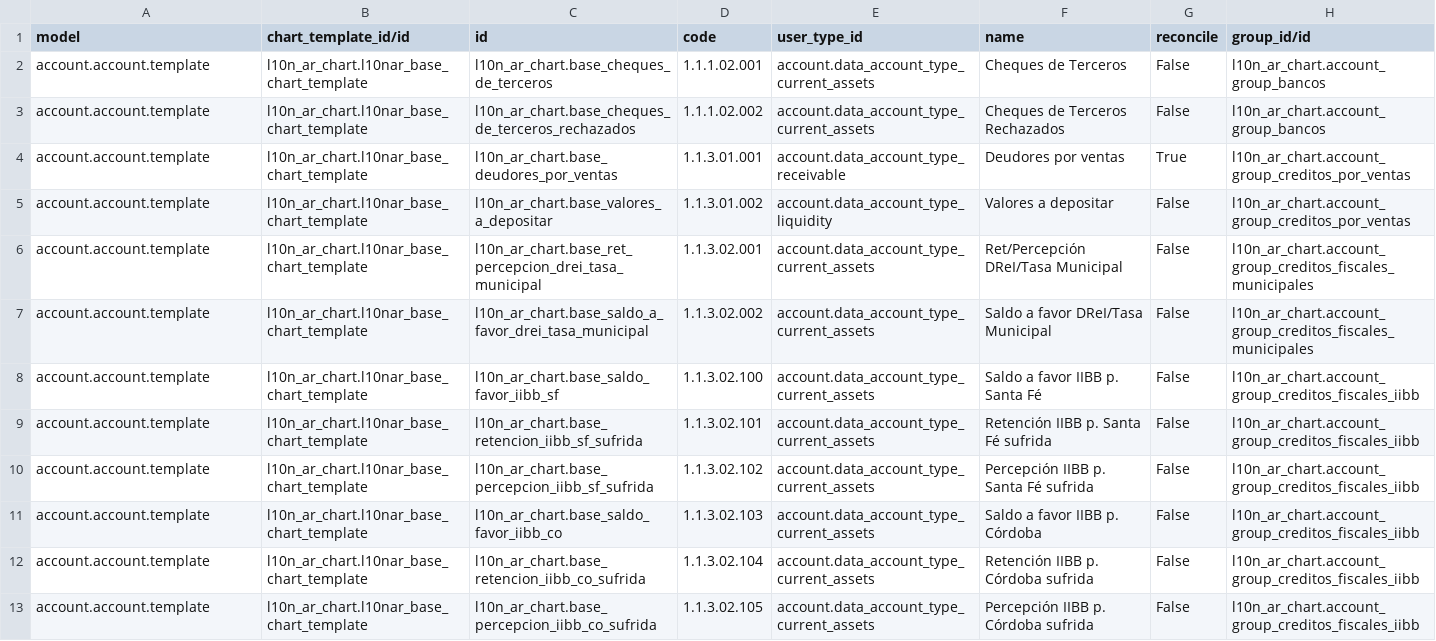
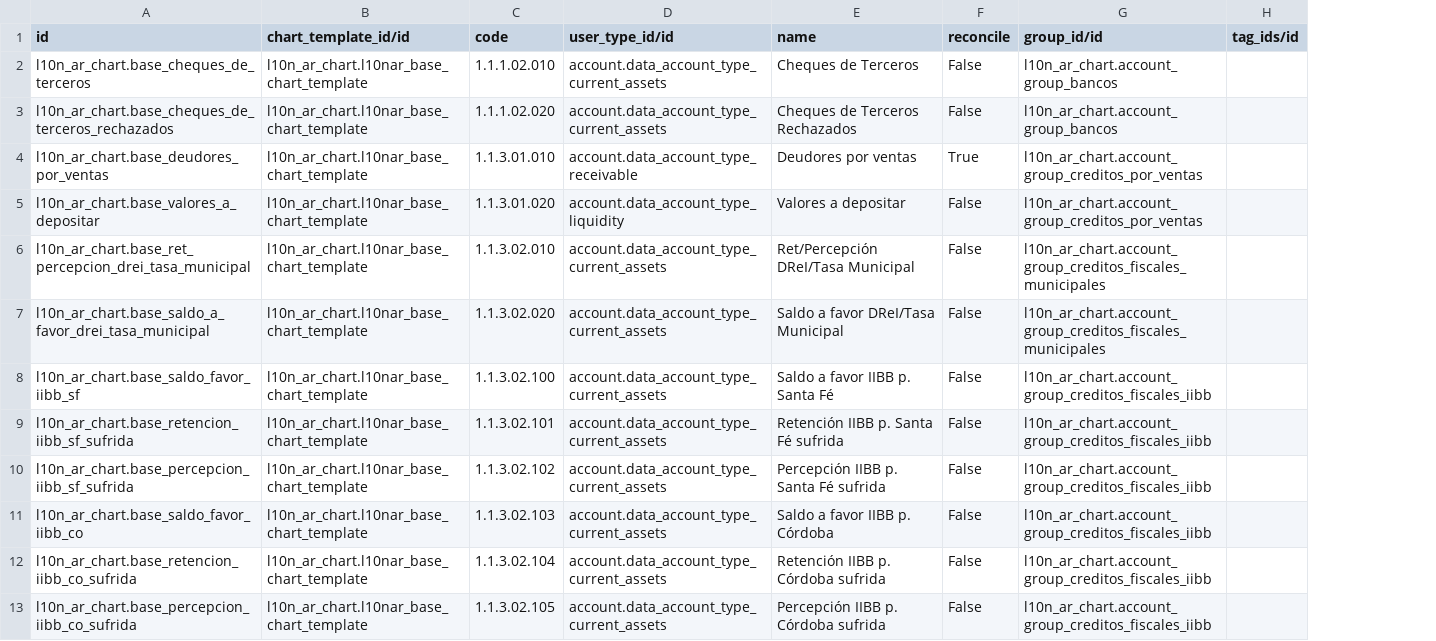
Before and after one commit to ingadhoc/odoo-argentina, a CSV file: l10n_ar_chart/data/account.account.template.csv, drawn as a sheet; only a part is shown; removed rows and columns are numbered as before the commit, all else as after; the diff covers the shown part only; the diff names each change by its address in the sheet, - before the commit and + after, or states it on an @@ line.

Commit message:
[ADD] l10n_ar_chart: update chart of accounts
update templates structure, move the account account template to csv files and
rename files.

```diff
--- a/l10n_ar_chart/data/account.account.template.csv
+++ b/l10n_ar_chart/data/account.account.template.csv
-column C (id), rows 2-13: l10n_ar_chart.base_cheques_de_terceros | l10n_ar_chart.base_cheques_de_terceros_rechazados | l10n_ar_chart.base_deudores_por_ventas | l10n_ar_chart.base_valores_a_depositar | l10n_ar_chart.base_ret_percepcion_drei_tasa_municipal | l10n_ar_chart.base_saldo_a_favor_drei_tasa_municipal | l10n_ar_chart.base_saldo_favor_iibb_sf | l10n_ar_chart.base_retencion_iibb_sf_sufrida | l10n_ar_chart.base_percepcion_iibb_sf_sufrida | l10n_ar_chart.base_saldo_favor_iibb_co | l10n_ar_chart.base_retencion_iibb_co_sufrida | l10n_ar_chart.base_percepcion_iibb_co_sufrida
+column H (tag_ids/id), empty
-A1: model
+A1: id
-D1: user_type_id
+D1: user_type_id/id
-A2 (id): account.account.template
+A2 (id): l10n_ar_chart.base_cheques_de_terceros
-C2 (code): 1.1.1.02.001
+C2 (code): 1.1.1.02.010
-A3 (id): account.account.template
+A3 (id): l10n_ar_chart.base_cheques_de_terceros_rechazados
-C3 (code): 1.1.1.02.002
+C3 (code): 1.1.1.02.020
-A4 (id): account.account.template
+A4 (id): l10n_ar_chart.base_deudores_por_ventas
-C4 (code): 1.1.3.01.001
+C4 (code): 1.1.3.01.010
-A5 (id): account.account.template
+A5 (id): l10n_ar_chart.base_valores_a_depositar
-C5 (code): 1.1.3.01.002
+C5 (code): 1.1.3.01.020
-A6 (id): account.account.template
+A6 (id): l10n_ar_chart.base_ret_percepcion_drei_tasa_municipal
-C6 (code): 1.1.3.02.001
+C6 (code): 1.1.3.02.010
-A7 (id): account.account.template
+A7 (id): l10n_ar_chart.base_saldo_a_favor_drei_tasa_municipal
-C7 (code): 1.1.3.02.002
+C7 (code): 1.1.3.02.020
-A8 (id): account.account.template
+A8 (id): l10n_ar_chart.base_saldo_favor_iibb_sf
-A9 (id): account.account.template
+A9 (id): l10n_ar_chart.base_retencion_iibb_sf_sufrida
-A10 (id): account.account.template
+A10 (id): l10n_ar_chart.base_percepcion_iibb_sf_sufrida
-A11 (id): account.account.template
+A11 (id): l10n_ar_chart.base_saldo_favor_iibb_co
-A12 (id): account.account.template
+A12 (id): l10n_ar_chart.base_retencion_iibb_co_sufrida
-A13 (id): account.account.template
+A13 (id): l10n_ar_chart.base_percepcion_iibb_co_sufrida
```
Also changed, not shown: 158 edited cells elsewhere in this file, 7 other files.
